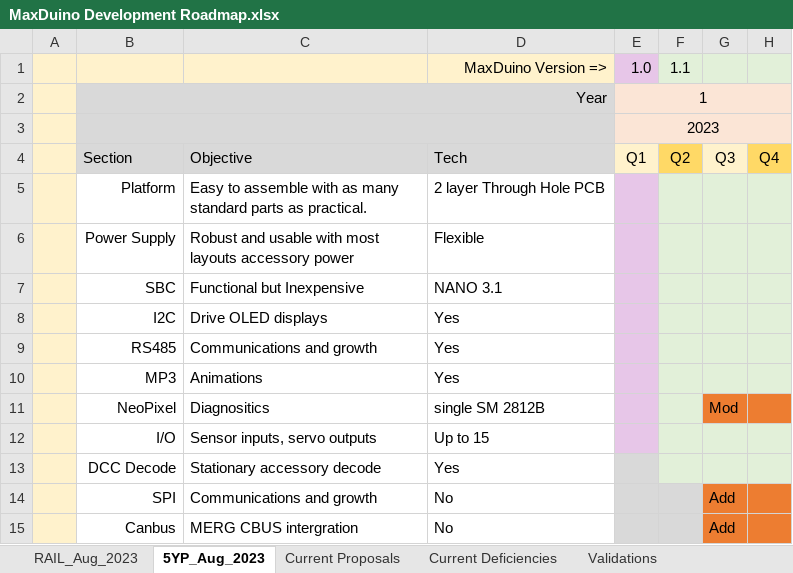
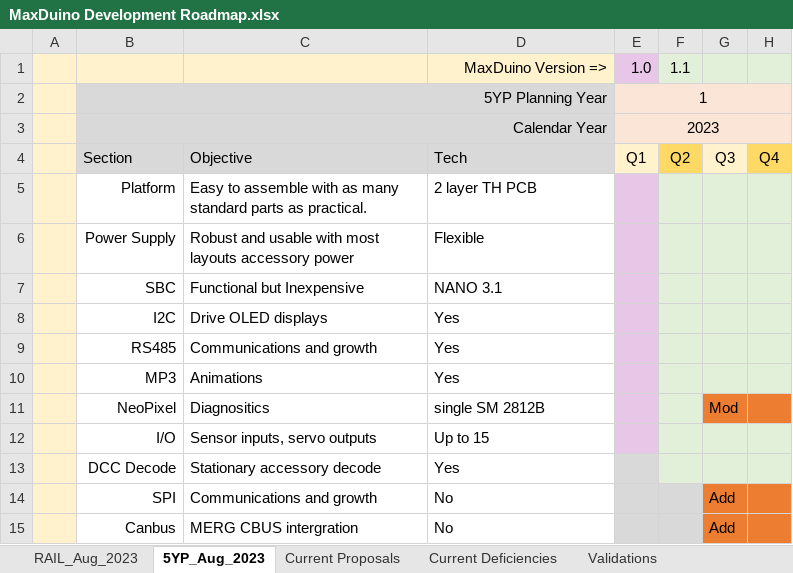
Before and after one commit to Alan-Lomax/MaxDuino, an Excel workbook: Documentation/MaxDuino Development Roadmap.xlsx, sheet 5YP_Aug_2023, drawn as a sheet; only a part is shown; values as stored, in another font and other column widths than the file's, no borders; the diff names each change by its address in the sheet, - before the commit and + after, or states it on an @@ line.

Commit message:
Update MaxDuino Development Roadmap.xlsx

```diff
--- a/Documentation/MaxDuino Development Roadmap.xlsx (sheet 5YP_Aug_2023)
+++ b/Documentation/MaxDuino Development Roadmap.xlsx (sheet 5YP_Aug_2023)
-B2: Year
+B2: 5YP Planning Year
-B3: (empty)
+B3: Calendar Year
-D5: 2 layer Through Hole PCB
+D5: 2 layer TH PCB
```
